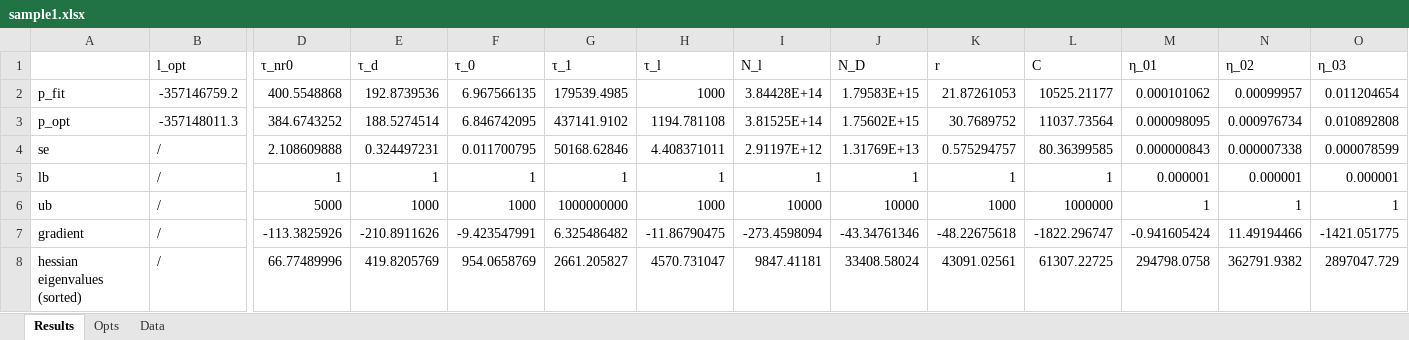
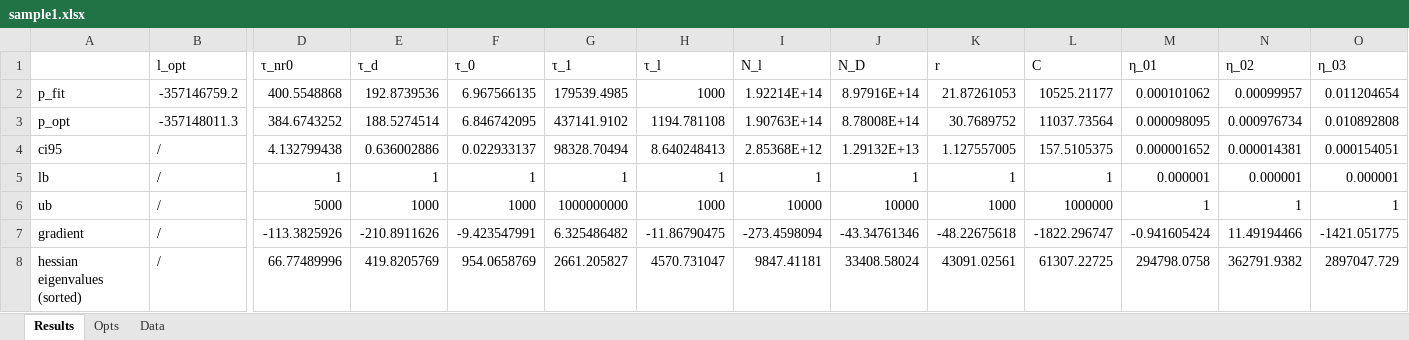
Before and after one commit to MaxGrossmann/TRPL, an Excel workbook: Results/Real/sample1.xlsx, sheet Results, drawn as a sheet; only a part is shown, gaps mark what is left out; values as stored, in another font and other column widths than the file's, no borders; removed rows and columns are numbered as before the commit, all else as after; rows hold the shown columns only; the diff names each change by its address in the sheet, - before the commit and + after, or states it on an @@ line.

```diff
--- a/Results/Real/sample1.xlsx (sheet Results)
+++ b/Results/Real/sample1.xlsx (sheet Results)
-I2 (N_l): 3.84428E+14
+I2 (N_l): 1.92214E+14
-J2 (N_D): 1.79583E+15
+J2 (N_D): 8.97916E+14
-I3 (N_l): 3.81525E+14
+I3 (N_l): 1.90763E+14
-J3 (N_D): 1.75602E+15
+J3 (N_D): 8.78008E+14
-row 4: se | / | 2.108609888 | 0.324497231 | 0.011700795 | 50168.62846 | 4.408371011 | 2.91197E+12 | 1.31769E+13 | 0.575294757 | 80.36399585 | 0.000000843 | 0.000007338 | 0.000078599
+row 4: ci95 | / | 4.132799438 | 0.636002886 | 0.022933137 | 98328.70494 | 8.640248413 | 2.85368E+12 | 1.29132E+13 | 1.127557005 | 157.5105375 | 0.000001652 | 0.000014381 | 0.000154051
```
Also changed, not shown: sheet Data, Results/Real/sample2.xlsx, Results/Syn/syn_data_1.xlsx.
